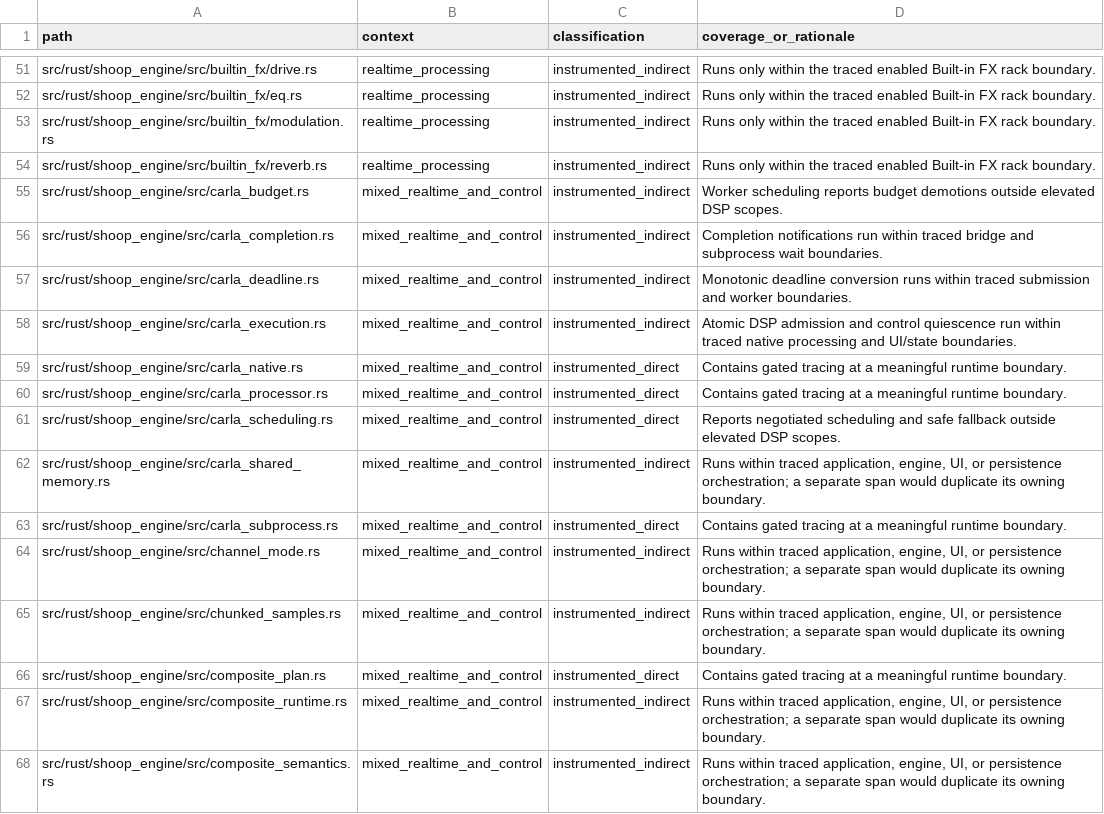
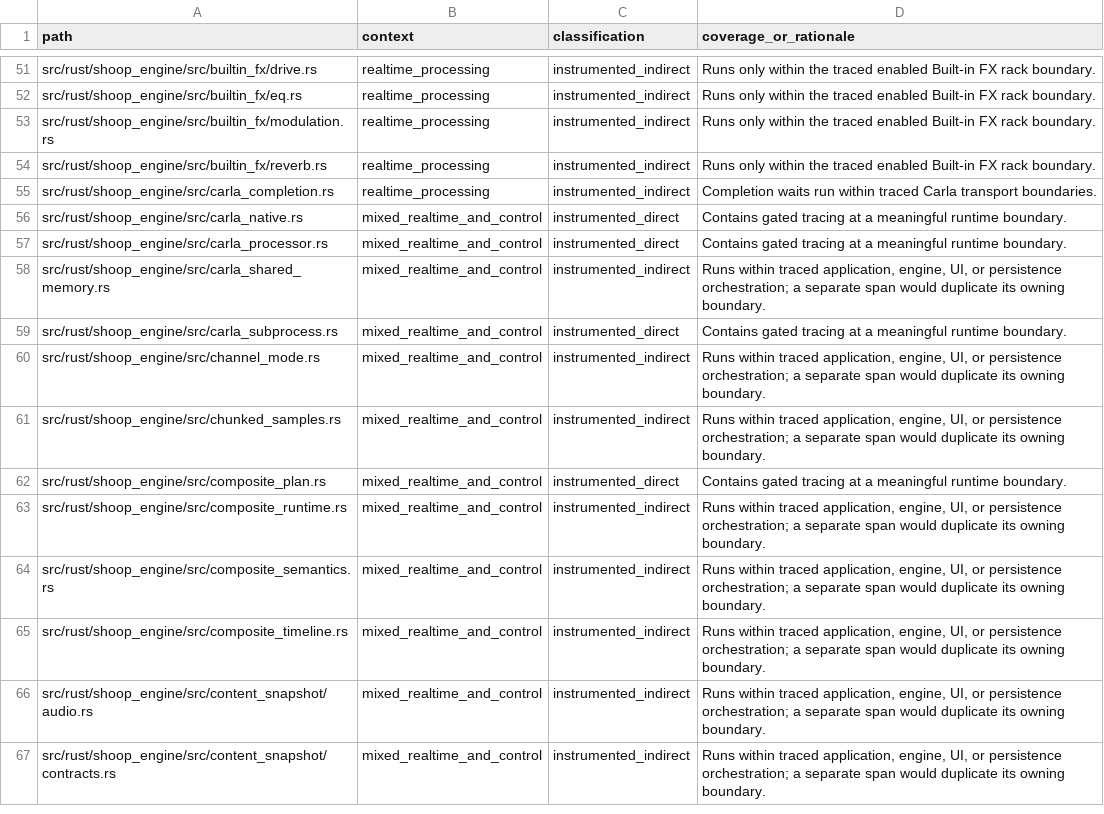
Before and after one commit to SanderVocke/shoopdaloop, a CSV file: docs/tracing_coverage.csv, drawn as a sheet; only a part is shown, gaps mark what is left out; the shorter side is filled out with more unchanged rows.

Commit message:
Narrow Carla fix to sleeping completion notifications

```diff
--- a/docs/tracing_coverage.csv
+++ b/docs/tracing_coverage.csv
@@ -54,9 +54,5 @@ src/rust/shoop_engine/src/builtin_fx/modulation.rs,realtime_processing,instrumen
 src/rust/shoop_engine/src/builtin_fx/reverb.rs,realtime_processing,instrumented_indirect,Runs only within the traced enabled Built-in FX rack boundary.
-src/rust/shoop_engine/src/carla_budget.rs,mixed_realtime_and_control,instrumented_indirect,Worker scheduling reports budget demotions outside elevated DSP scopes.
-src/rust/shoop_engine/src/carla_completion.rs,mixed_realtime_and_control,instrumented_indirect,Completion notifications run within traced bridge and subprocess wait boundaries.
-src/rust/shoop_engine/src/carla_deadline.rs,mixed_realtime_and_control,instrumented_indirect,Monotonic deadline conversion runs within traced submission and worker boundaries.
-src/rust/shoop_engine/src/carla_execution.rs,mixed_realtime_and_control,instrumented_indirect,Atomic DSP admission and control quiescence run within traced native processing and UI/state boundaries.
+src/rust/shoop_engine/src/carla_completion.rs,realtime_processing,instrumented_indirect,Completion waits run within traced Carla transport boundaries.
 src/rust/shoop_engine/src/carla_native.rs,mixed_realtime_and_control,instrumented_direct,Contains gated tracing at a meaningful runtime boundary.
 src/rust/shoop_engine/src/carla_processor.rs,mixed_realtime_and_control,instrumented_direct,Contains gated tracing at a meaningful runtime boundary.
-src/rust/shoop_engine/src/carla_scheduling.rs,mixed_realtime_and_control,instrumented_direct,Reports negotiated scheduling and safe fallback outside elevated DSP scopes.
 src/rust/shoop_engine/src/carla_shared_memory.rs,mixed_realtime_and_control,instrumented_indirect,"Runs within traced application, engine, UI, or persistence orchestration; a separate span would duplicate its owning boundary."
```
Also changed, not shown: 23 other files.
